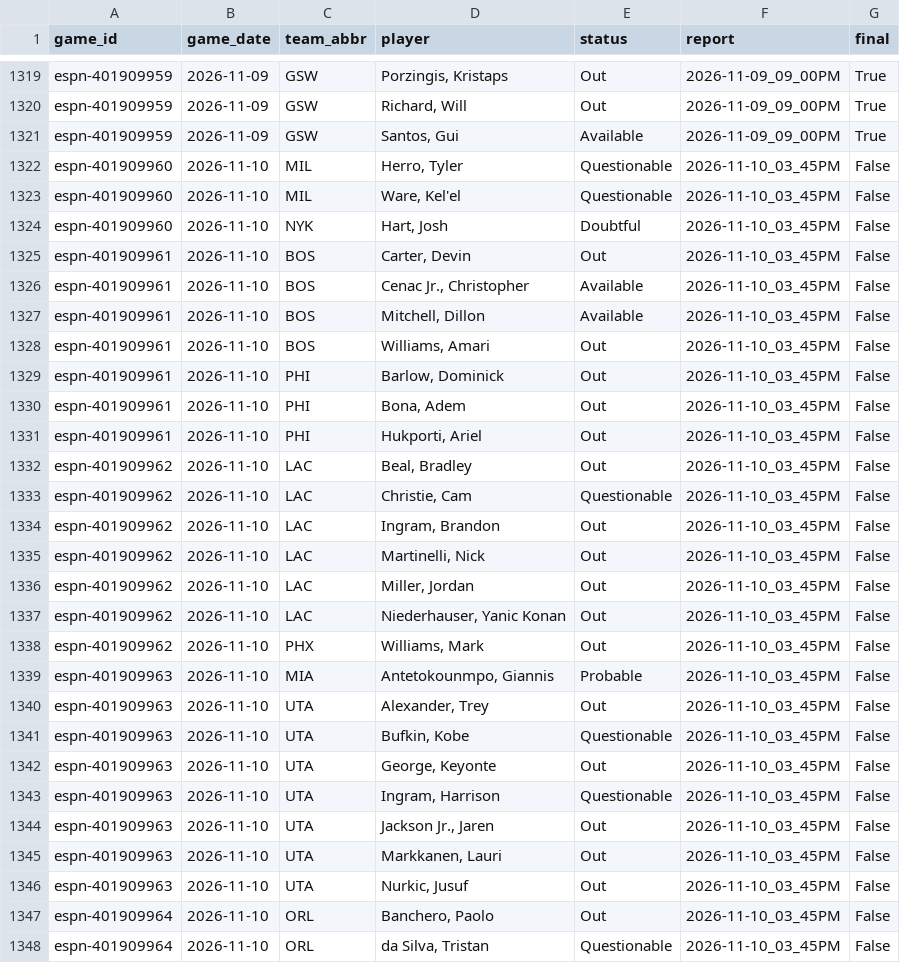
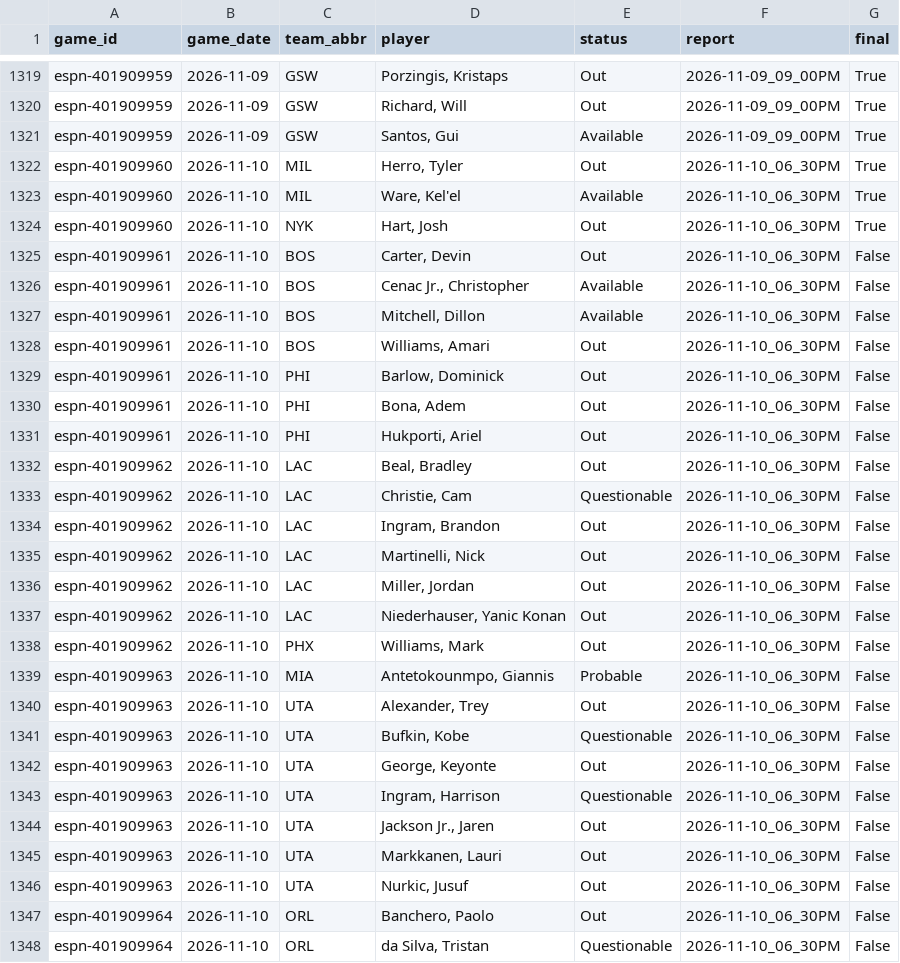
Before and after one commit to z3nsz/nba-prediction, a CSV file: live_state/listings_2026-27.csv, drawn as a sheet; only a part is shown, gaps mark what is left out; the diff covers the shown part only.

```diff
--- a/live_state/listings_2026-27.csv
+++ b/live_state/listings_2026-27.csv
@@ -1321,28 +1321,28 @@ espn-401909959,2026-11-09,GSW,"Richard, Will",Out,2026-11-09_09_00PM,True
 espn-401909959,2026-11-09,GSW,"Santos, Gui",Available,2026-11-09_09_00PM,True
-espn-401909960,2026-11-10,MIL,"Herro, Tyler",Questionable,2026-11-10_03_45PM,False
-espn-401909960,2026-11-10,MIL,"Ware, Kel'el",Questionable,2026-11-10_03_45PM,False
-espn-401909960,2026-11-10,NYK,"Hart, Josh",Doubtful,2026-11-10_03_45PM,False
-espn-401909961,2026-11-10,BOS,"Carter, Devin",Out,2026-11-10_03_45PM,False
-espn-401909961,2026-11-10,BOS,"Cenac Jr., Christopher",Available,2026-11-10_03_45PM,False
-espn-401909961,2026-11-10,BOS,"Mitchell, Dillon",Available,2026-11-10_03_45PM,False
-espn-401909961,2026-11-10,BOS,"Williams, Amari",Out,2026-11-10_03_45PM,False
-espn-401909961,2026-11-10,PHI,"Barlow, Dominick",Out,2026-11-10_03_45PM,False
-espn-401909961,2026-11-10,PHI,"Bona, Adem",Out,2026-11-10_03_45PM,False
-espn-401909961,2026-11-10,PHI,"Hukporti, Ariel",Out,2026-11-10_03_45PM,False
-espn-401909962,2026-11-10,LAC,"Beal, Bradley",Out,2026-11-10_03_45PM,False
-espn-401909962,2026-11-10,LAC,"Christie, Cam",Questionable,2026-11-10_03_45PM,False
-espn-401909962,2026-11-10,LAC,"Ingram, Brandon",Out,2026-11-10_03_45PM,False
-espn-401909962,2026-11-10,LAC,"Martinelli, Nick",Out,2026-11-10_03_45PM,False
-espn-401909962,2026-11-10,LAC,"Miller, Jordan",Out,2026-11-10_03_45PM,False
-espn-401909962,2026-11-10,LAC,"Niederhauser, Yanic Konan",Out,2026-11-10_03_45PM,False
-espn-401909962,2026-11-10,PHX,"Williams, Mark",Out,2026-11-10_03_45PM,False
-espn-401909963,2026-11-10,MIA,"Antetokounmpo, Giannis",Probable,2026-11-10_03_45PM,False
-espn-401909963,2026-11-10,UTA,"Alexander, Trey",Out,2026-11-10_03_45PM,False
-espn-401909963,2026-11-10,UTA,"Bufkin, Kobe",Questionable,2026-11-10_03_45PM,False
-espn-401909963,2026-11-10,UTA,"George, Keyonte",Out,2026-11-10_03_45PM,False
-espn-401909963,2026-11-10,UTA,"Ingram, Harrison",Questionable,2026-11-10_03_45PM,False
-espn-401909963,2026-11-10,UTA,"Jackson Jr., Jaren",Out,2026-11-10_03_45PM,False
-espn-401909963,2026-11-10,UTA,"Markkanen, Lauri",Out,2026-11-10_03_45PM,False
-espn-401909963,2026-11-10,UTA,"Nurkic, Jusuf",Out,2026-11-10_03_45PM,False
-espn-401909964,2026-11-10,ORL,"Banchero, Paolo",Out,2026-11-10_03_45PM,False
-espn-401909964,2026-11-10,ORL,"da Silva, Tristan",Questionable,2026-11-10_03_45PM,False
+espn-401909960,2026-11-10,MIL,"Herro, Tyler",Out,2026-11-10_06_30PM,True
+espn-401909960,2026-11-10,MIL,"Ware, Kel'el",Available,2026-11-10_06_30PM,True
+espn-401909960,2026-11-10,NYK,"Hart, Josh",Out,2026-11-10_06_30PM,True
+espn-401909961,2026-11-10,BOS,"Carter, Devin",Out,2026-11-10_06_30PM,False
+espn-401909961,2026-11-10,BOS,"Cenac Jr., Christopher",Available,2026-11-10_06_30PM,False
+espn-401909961,2026-11-10,BOS,"Mitchell, Dillon",Available,2026-11-10_06_30PM,False
+espn-401909961,2026-11-10,BOS,"Williams, Amari",Out,2026-11-10_06_30PM,False
+espn-401909961,2026-11-10,PHI,"Barlow, Dominick",Out,2026-11-10_06_30PM,False
+espn-401909961,2026-11-10,PHI,"Bona, Adem",Out,2026-11-10_06_30PM,False
+espn-401909961,2026-11-10,PHI,"Hukporti, Ariel",Out,2026-11-10_06_30PM,False
+espn-401909962,2026-11-10,LAC,"Beal, Bradley",Out,2026-11-10_06_30PM,False
+espn-401909962,2026-11-10,LAC,"Christie, Cam",Questionable,2026-11-10_06_30PM,False
+espn-401909962,2026-11-10,LAC,"Ingram, Brandon",Out,2026-11-10_06_30PM,False
+espn-401909962,2026-11-10,LAC,"Martinelli, Nick",Out,2026-11-10_06_30PM,False
+espn-401909962,2026-11-10,LAC,"Miller, Jordan",Out,2026-11-10_06_30PM,False
+espn-401909962,2026-11-10,LAC,"Niederhauser, Yanic Konan",Out,2026-11-10_06_30PM,False
+espn-401909962,2026-11-10,PHX,"Williams, Mark",Out,2026-11-10_06_30PM,False
+espn-401909963,2026-11-10,MIA,"Antetokounmpo, Giannis",Probable,2026-11-10_06_30PM,False
+espn-401909963,2026-11-10,UTA,"Alexander, Trey",Out,2026-11-10_06_30PM,False
+espn-401909963,2026-11-10,UTA,"Bufkin, Kobe",Questionable,2026-11-10_06_30PM,False
+espn-401909963,2026-11-10,UTA,"George, Keyonte",Out,2026-11-10_06_30PM,False
+espn-401909963,2026-11-10,UTA,"Ingram, Harrison",Questionable,2026-11-10_06_30PM,False
+espn-401909963,2026-11-10,UTA,"Jackson Jr., Jaren",Out,2026-11-10_06_30PM,False
+espn-401909963,2026-11-10,UTA,"Markkanen, Lauri",Out,2026-11-10_06_30PM,False
+espn-401909963,2026-11-10,UTA,"Nurkic, Jusuf",Out,2026-11-10_06_30PM,False
+espn-401909964,2026-11-10,ORL,"Banchero, Paolo",Out,2026-11-10_06_30PM,False
+espn-401909964,2026-11-10,ORL,"da Silva, Tristan",Questionable,2026-11-10_06_30PM,False
```
Also changed, not shown: 21 edited cells elsewhere in this file, live_state/predictions_2026-27.csv, 7 other files.
